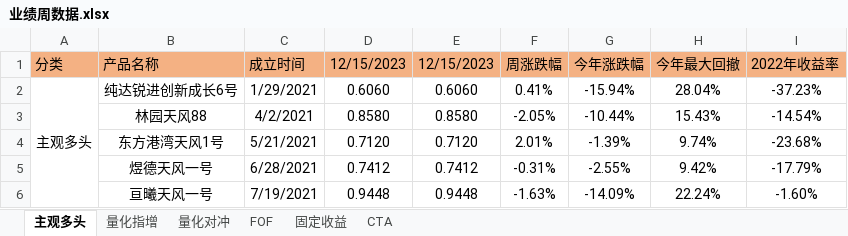
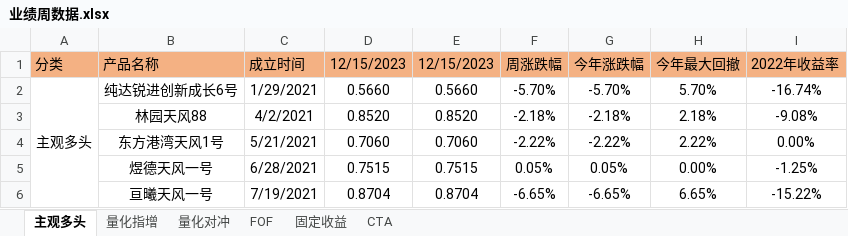
Before and after one commit to whuTuTu/TFInternShare, an Excel workbook: GenReport/input/业绩周数据.xlsx, sheet 主观多头, drawn as a sheet; only a part is shown; values as stored, in another font and other column widths than the file's, no borders; conditional formats not drawn; the diff covers the shown part only; the diff names each change by its address in the sheet, - before the commit and + after, or states it on an @@ line.

```diff
--- a/GenReport/input/业绩周数据.xlsx (sheet 主观多头)
+++ b/GenReport/input/业绩周数据.xlsx (sheet 主观多头)
-D2 (12/15/2023): 0.6060
+D2 (12/15/2023): 0.5660
-E2 (12/15/2023): 0.6060
+E2 (12/15/2023): 0.5660
-F2 (周涨跌幅): 0.41%
+F2 (周涨跌幅): -5.70%
-G2 (今年涨跌幅): -15.94%
+G2 (今年涨跌幅): -5.70%
-H2 (今年最大回撤): 28.04%
+H2 (今年最大回撤): 5.70%
-I2 (2022年收益率): -37.23%
+I2 (2022年收益率): -16.74%
-D3 (12/15/2023): 0.8580
+D3 (12/15/2023): 0.8520
-E3 (12/15/2023): 0.8580
+E3 (12/15/2023): 0.8520
-F3 (周涨跌幅): -2.05%
+F3 (周涨跌幅): -2.18%
-G3 (今年涨跌幅): -10.44%
+G3 (今年涨跌幅): -2.18%
-H3 (今年最大回撤): 15.43%
+H3 (今年最大回撤): 2.18%
-I3 (2022年收益率): -14.54%
+I3 (2022年收益率): -9.08%
-D4 (12/15/2023): 0.7120
+D4 (12/15/2023): 0.7060
-E4 (12/15/2023): 0.7120
+E4 (12/15/2023): 0.7060
-F4 (周涨跌幅): 2.01%
+F4 (周涨跌幅): -2.22%
-G4 (今年涨跌幅): -1.39%
+G4 (今年涨跌幅): -2.22%
-H4 (今年最大回撤): 9.74%
+H4 (今年最大回撤): 2.22%
-I4 (2022年收益率): -23.68%
+I4 (2022年收益率): 0.00%
-D5 (12/15/2023): 0.7412
+D5 (12/15/2023): 0.7515
-E5 (12/15/2023): 0.7412
+E5 (12/15/2023): 0.7515
-F5 (周涨跌幅): -0.31%
+F5 (周涨跌幅): 0.05%
-G5 (今年涨跌幅): -2.55%
+G5 (今年涨跌幅): 0.05%
-H5 (今年最大回撤): 9.42%
+H5 (今年最大回撤): 0.00%
-I5 (2022年收益率): -17.79%
+I5 (2022年收益率): -1.25%
-D6 (12/15/2023): 0.9448
+D6 (12/15/2023): 0.8704
-E6 (12/15/2023): 0.9448
+E6 (12/15/2023): 0.8704
-F6 (周涨跌幅): -1.63%
+F6 (周涨跌幅): -6.65%
-G6 (今年涨跌幅): -14.09%
+G6 (今年涨跌幅): -6.65%
-H6 (今年最大回撤): 22.24%
+H6 (今年最大回撤): 6.65%
-I6 (2022年收益率): -1.60%
+I6 (2022年收益率): -15.22%
```
Also changed, not shown: 1 removed row and 24 edited cells elsewhere in this sheet, sheet 量化指增, sheet FOF, sheet 固定收益, sheet CTA, sheet 量化对冲, 7 other files.
